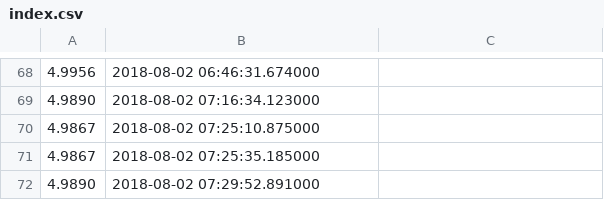
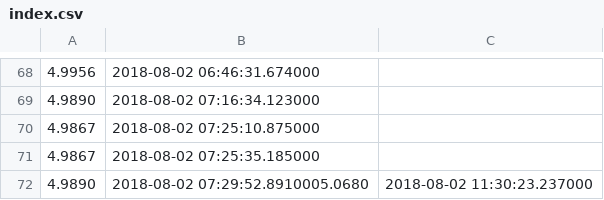
Before and after one commit to coderonair/Currency, a CSV file: index.csv, drawn as a sheet; only a part is shown, gaps mark what is left out.

```diff
--- a/index.csv
+++ b/index.csv
@@ -71,2 +71,2 @@
 4.9867,2018-08-02 07:25:35.185000
-4.9890,2018-08-02 07:29:52.891000
+4.9890,2018-08-02 07:29:52.8910005.0680,2018-08-02 11:30:23.237000
```
Also changed, not shown: 1 other file.
